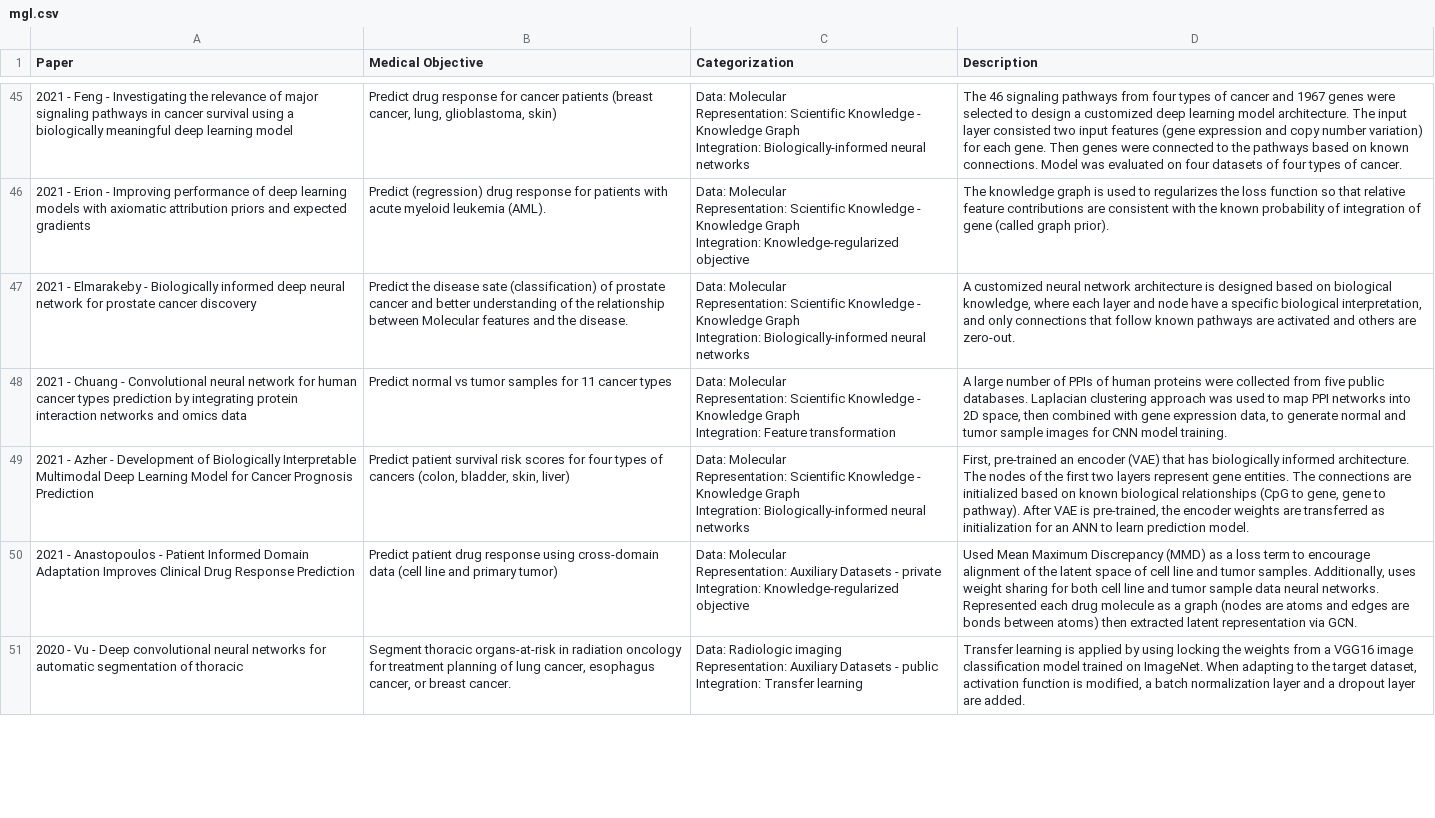
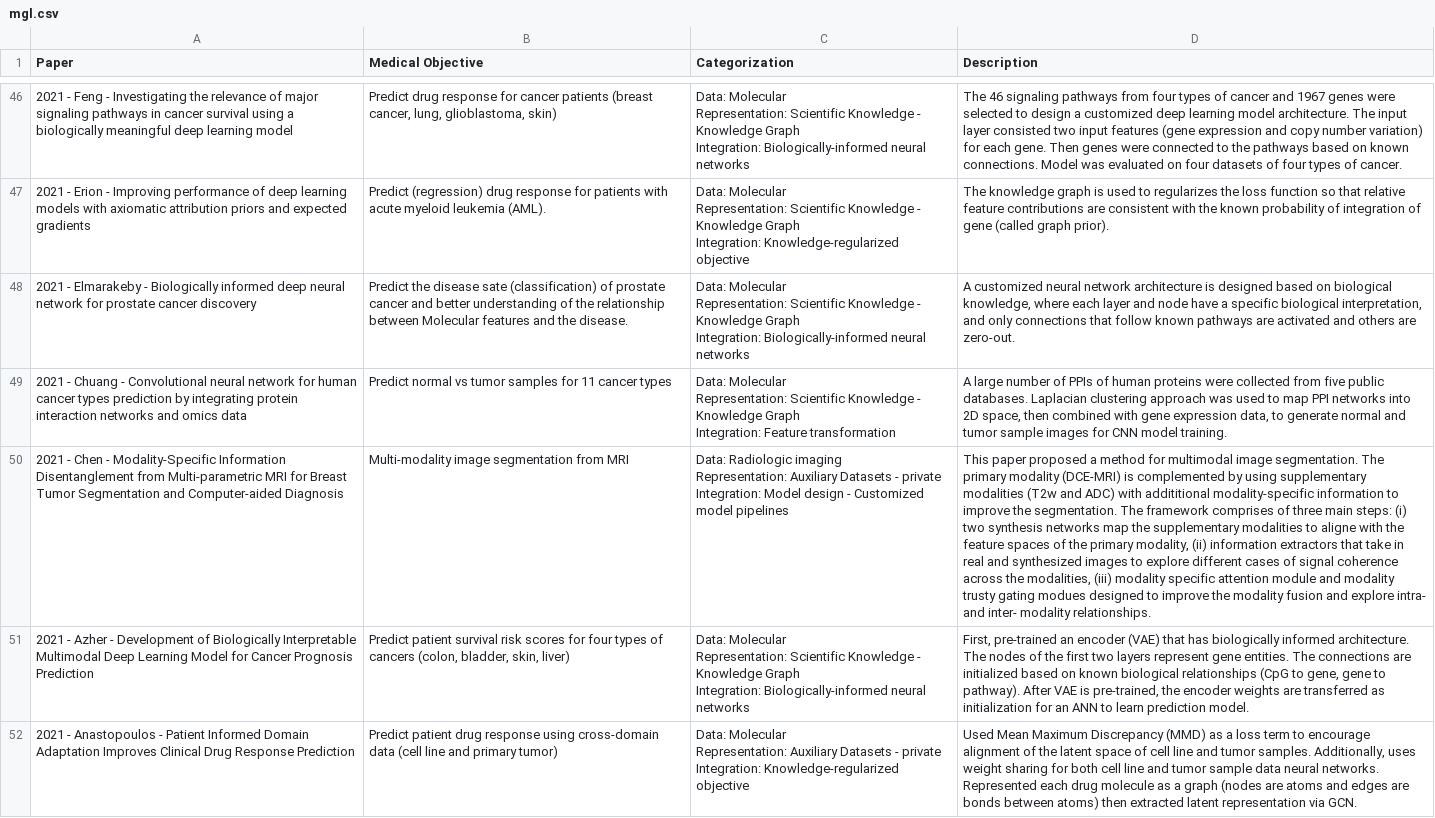
Before and after one commit to lingchm/kinformed-machine-learning-cancer, a CSV file: _data/mgl.csv, drawn as a sheet; only a part is shown, gaps mark what is left out; the shorter side is filled out with more unchanged rows; ↵ is a line break in a cell; the diff covers the shown part only; the diff names each change by its address in the sheet, - before the commit and + after, or states it on an @@ line.

Commit message:
added papers

```diff
--- a/_data/mgl.csv
+++ b/_data/mgl.csv
+row 50: 2021 - Chen - Modality-Specific Information Disentanglement from Multi-parametric MRI for Breast Tumor Segmentation and Computer-aided Diagnosis | Multi-modality image segmentation from MRI | Data: Radiologic imaging ↵ Representation: Auxiliary Datasets - private ↵ Integration: Model design - Customized model pipelines | This paper proposed a method for multimodal image segmentation. The primary modality (DCE-MRI) is complemented by using supplementary modalities (T2w and ADC) with addititional modality-specific information to improve the segmentation. The framework comprises of three main steps: (i) two synthesis networks map the supplementary modalities to aligne with the feature spaces of the primary modality, (ii) information extractors that take in real and synthesized images to explore different cases of signal coherence across the modalities, (iii) modality specific attention module and modality trusty gating modues designed to improve the modality fusion and explore intra- and inter- modality relationships.
```
Also changed, not shown: 4 added rows elsewhere in this file, 1 other file.
